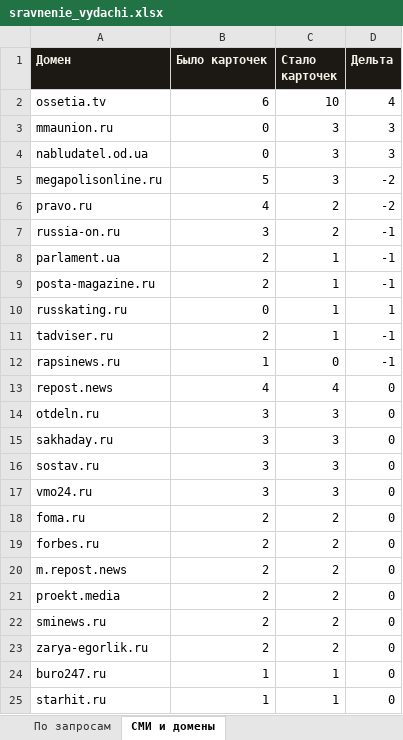
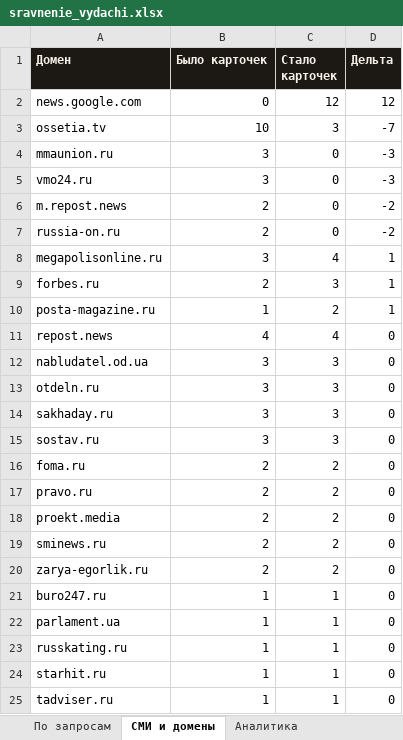
Before and after one commit to jaguarcatcat/cursor, an Excel workbook: output/sravnenie_vydachi.xlsx, sheet СМИ и домены, drawn as a sheet; values as stored, in another font and other column widths than the file's, no borders; removed rows and columns are numbered as before the commit, all else as after; the diff names each change by its address in the sheet, - before the commit and + after, or states it on an @@ line.

```diff
--- a/output/sravnenie_vydachi.xlsx (sheet СМИ и домены)
+++ b/output/sravnenie_vydachi.xlsx (sheet СМИ и домены)
+sheet tab: Аналитика
+row 2: news.google.com | 0 | 12 | 12
-B3 (Было карточек): 6
+B3 (Было карточек): 10
-C3 (Стало карточек): 10
+C3 (Стало карточек): 3
-D3 (Дельта): 4
+D3 (Дельта): -7
-B4 (Было карточек): 0
+B4 (Было карточек): 3
-C4 (Стало карточек): 3
+C4 (Стало карточек): 0
-D4 (Дельта): 3
+D4 (Дельта): -3
-row 4: nabludatel.od.ua | 0 | 3 | 3
-row 5: megapolisonline.ru | 5 | 3 | -2
-row 6: pravo.ru | 4 | 2 | -2
+row 5: vmo24.ru | 3 | 0 | -3
+row 6: m.repost.news | 2 | 0 | -2
-B7 (Было карточек): 3
+B7 (Было карточек): 2
-C7 (Стало карточек): 2
+C7 (Стало карточек): 0
-D7 (Дельта): -1
+D7 (Дельта): -2
-row 8: parlament.ua | 2 | 1 | -1
+row 8: megapolisonline.ru | 3 | 4 | 1
+row 9: forbes.ru | 2 | 3 | 1
-B10 (Было карточек): 2
+B10 (Было карточек): 1
-C10 (Стало карточек): 1
+C10 (Стало карточек): 2
-D10 (Дельта): -1
+D10 (Дельта): 1
-row 10: russkating.ru | 0 | 1 | 1
-row 11: tadviser.ru | 2 | 1 | -1
-row 12: rapsinews.ru | 1 | 0 | -1
+row 12: nabludatel.od.ua | 3 | 3 | 0
-row 17: vmo24.ru | 3 | 3 | 0
-A17 (Домен): forbes.ru
+A17 (Домен): pravo.ru
-row 20: m.repost.news | 2 | 2 | 0
+row 22: parlament.ua | 1 | 1 | 0
+row 23: russkating.ru | 1 | 1 | 0
+row 25: tadviser.ru | 1 | 1 | 0
```
Also changed, not shown: sheet Сравнение позиций, sheet Актуальный срез, sheet Предыдущий скрининг, sheet Новые, sheet Выпавшие, sheet Сводка, 1 more sheet, other sheet tabs, output/aktualnaya_vydacha.xlsx, 4 other files.
